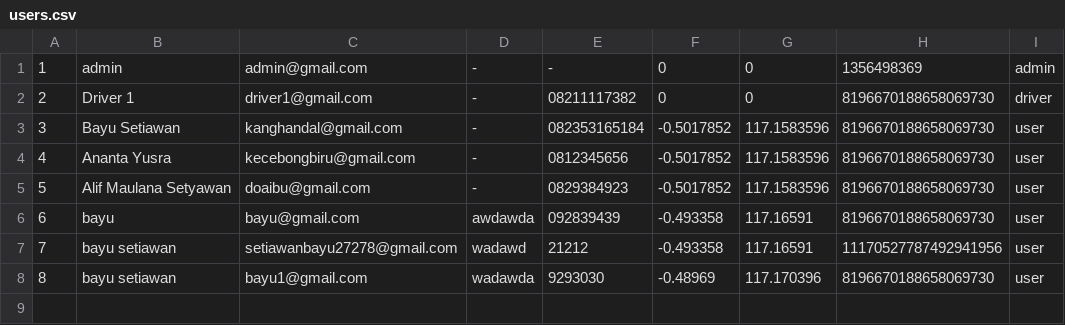
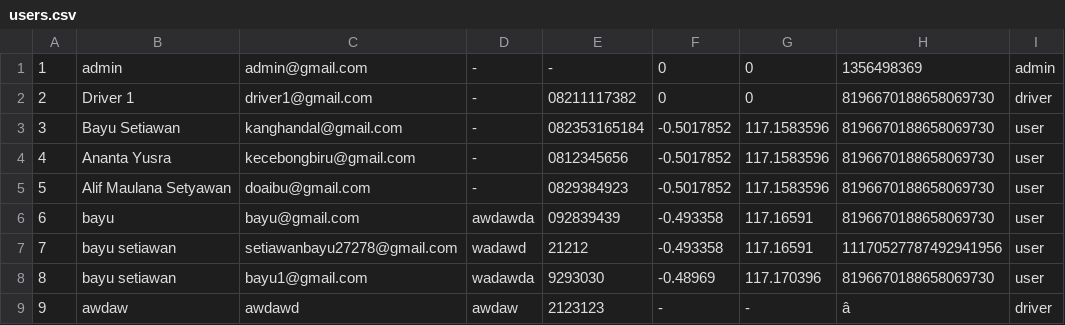
Before and after one commit to MirrorBottle/s3-sda-mangan, a CSV file: files/users.csv, drawn as a sheet; the diff names each change by its address in the sheet, - before the commit and + after, or states it on an @@ line.

```diff
--- a/files/users.csv
+++ b/files/users.csv
+row 9: 9 | awdaw | awdawd | awdaw | 2123123 | - | - | â | driver
```
Also changed, not shown: 9 other files.
